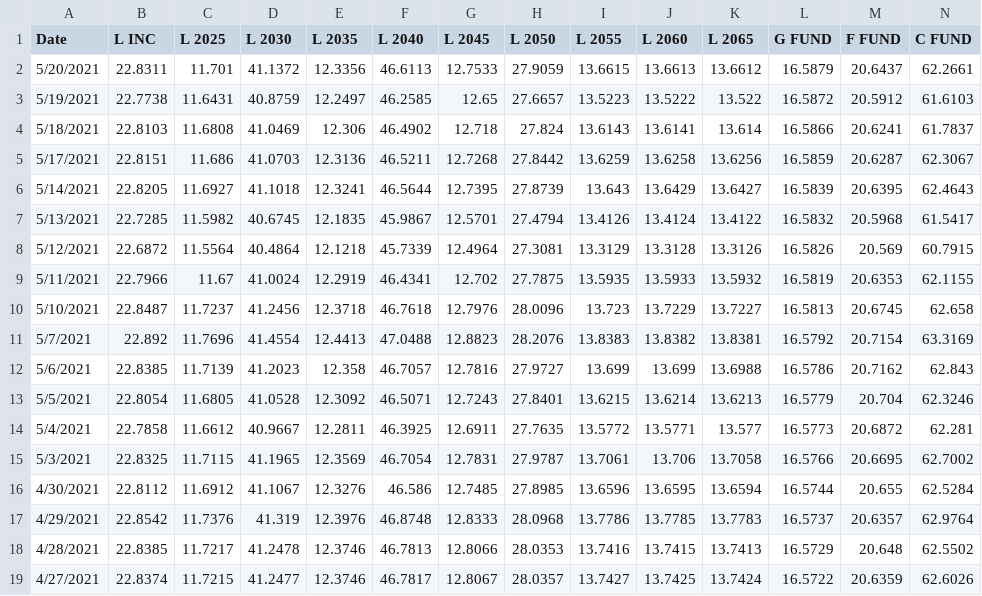
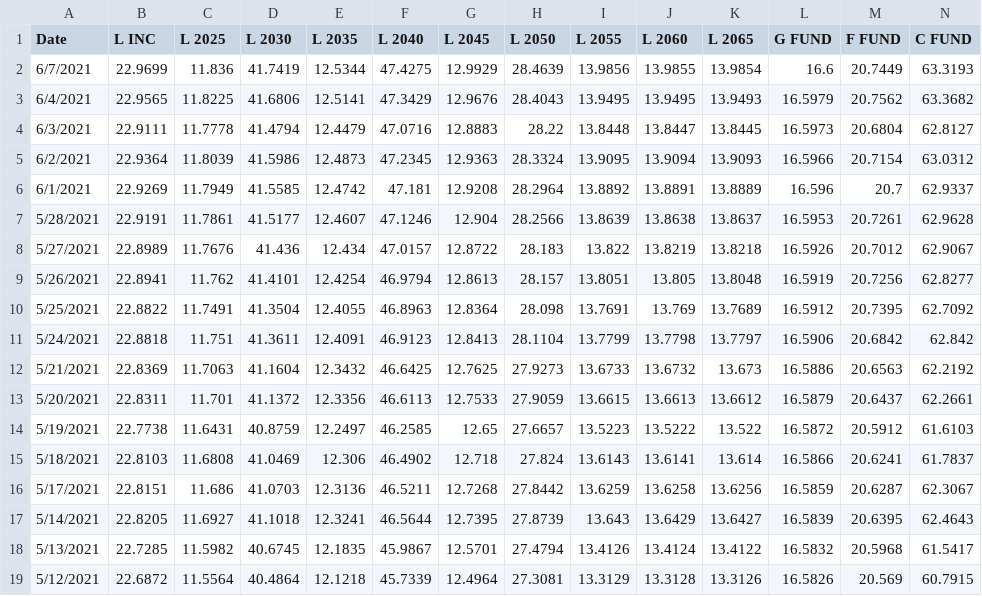
Before and after one commit to kharnish/TSP_analysis, a CSV file: src/Share_Prices.csv, drawn as a sheet; only a part is shown; the shorter side is filled out with more unchanged rows; rows hold the shown columns only; the diff names each change by its address in the sheet, - before the commit and + after, or states it on an @@ line.

```diff
--- a/src/Share_Prices.csv
+++ b/src/Share_Prices.csv
+row 2: 6/7/2021 | 22.9699 | 11.836 | 41.7419 | 12.5344 | 47.4275 | 12.9929 | 28.4639 | 13.9856 | 13.9855 | 13.9854 | 16.6 | 20.7449 | 63.3193
+row 3: 6/4/2021 | 22.9565 | 11.8225 | 41.6806 | 12.5141 | 47.3429 | 12.9676 | 28.4043 | 13.9495 | 13.9495 | 13.9493 | 16.5979 | 20.7562 | 63.3682
+row 4: 6/3/2021 | 22.9111 | 11.7778 | 41.4794 | 12.4479 | 47.0716 | 12.8883 | 28.22 | 13.8448 | 13.8447 | 13.8445 | 16.5973 | 20.6804 | 62.8127
+row 5: 6/2/2021 | 22.9364 | 11.8039 | 41.5986 | 12.4873 | 47.2345 | 12.9363 | 28.3324 | 13.9095 | 13.9094 | 13.9093 | 16.5966 | 20.7154 | 63.0312
+row 6: 6/1/2021 | 22.9269 | 11.7949 | 41.5585 | 12.4742 | 47.181 | 12.9208 | 28.2964 | 13.8892 | 13.8891 | 13.8889 | 16.596 | 20.7 | 62.9337
+row 7: 5/28/2021 | 22.9191 | 11.7861 | 41.5177 | 12.4607 | 47.1246 | 12.904 | 28.2566 | 13.8639 | 13.8638 | 13.8637 | 16.5953 | 20.7261 | 62.9628
+row 8: 5/27/2021 | 22.8989 | 11.7676 | 41.436 | 12.434 | 47.0157 | 12.8722 | 28.183 | 13.822 | 13.8219 | 13.8218 | 16.5926 | 20.7012 | 62.9067
+row 9: 5/26/2021 | 22.8941 | 11.762 | 41.4101 | 12.4254 | 46.9794 | 12.8613 | 28.157 | 13.8051 | 13.805 | 13.8048 | 16.5919 | 20.7256 | 62.8277
+row 10: 5/25/2021 | 22.8822 | 11.7491 | 41.3504 | 12.4055 | 46.8963 | 12.8364 | 28.098 | 13.7691 | 13.769 | 13.7689 | 16.5912 | 20.7395 | 62.7092
+row 11: 5/24/2021 | 22.8818 | 11.751 | 41.3611 | 12.4091 | 46.9123 | 12.8413 | 28.1104 | 13.7799 | 13.7798 | 13.7797 | 16.5906 | 20.6842 | 62.842
+row 12: 5/21/2021 | 22.8369 | 11.7063 | 41.1604 | 12.3432 | 46.6425 | 12.7625 | 27.9273 | 13.6733 | 13.6732 | 13.673 | 16.5886 | 20.6563 | 62.2192
```
Also changed, not shown: 8 other files.
